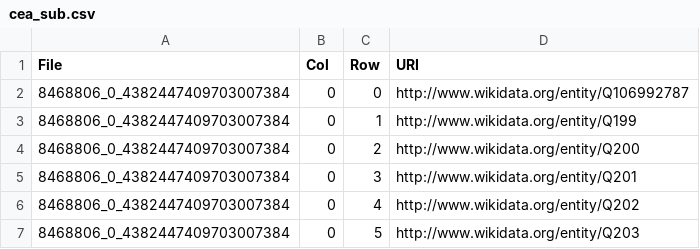
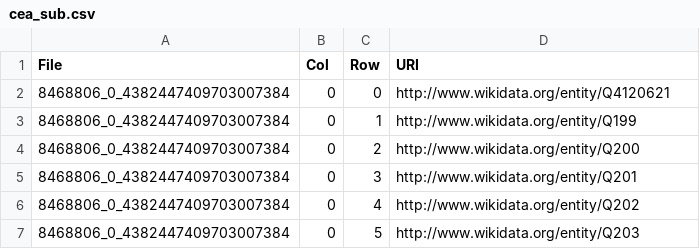
Before and after one commit to jeanpetitt/Tablular-data-annotation, a CSV file: datasets/cea_sub.csv, drawn as a sheet; only a part is shown.

```diff
--- a/datasets/cea_sub.csv
+++ b/datasets/cea_sub.csv
@@ -1,3 +1,3 @@
 File,Col,Row,URI
-8468806_0_4382447409703007384,0,0,http://www.wikidata.org/entity/Q106992787
+8468806_0_4382447409703007384,0,0,http://www.wikidata.org/entity/Q4120621
 8468806_0_4382447409703007384,0,1,http://www.wikidata.org/entity/Q199
```
Also changed, not shown: datasets/8468806_0_4382447409703007384.csv, 1 other file.
